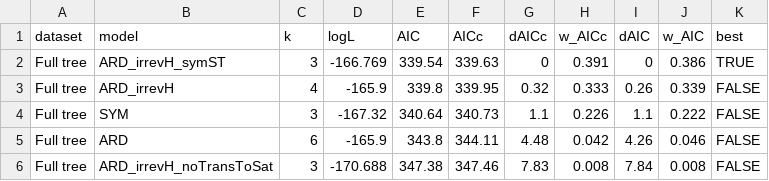
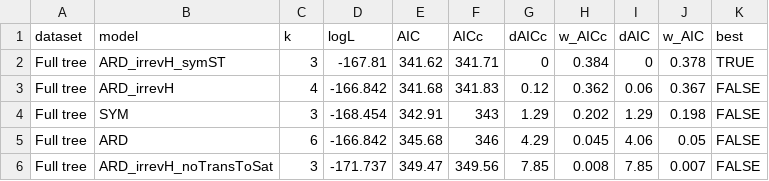
Before and after one commit to jacgonisa/DToL_phylogenomics, a TSV file: 02_asr/outputs/all_models_3state/all_models_3state_aicc.tsv, drawn as a sheet; only a part is shown; the diff covers the shown part only.

```diff
--- a/02_asr/outputs/all_models_3state/all_models_3state_aicc.tsv
+++ b/02_asr/outputs/all_models_3state/all_models_3state_aicc.tsv
@@ -1,6 +1,6 @@
 dataset	model	k	logL	AIC	AICc	dAICc	w_AICc	dAIC	w_AIC	best
-Full tree	ARD_irrevH_symST	3	-166.769	339.54	339.63	0	0.391	0	0.386	TRUE
-Full tree	ARD_irrevH	4	-165.9	339.8	339.95	0.32	0.333	0.26	0.339	FALSE
-Full tree	SYM	3	-167.32	340.64	340.73	1.1	0.226	1.1	0.222	FALSE
-Full tree	ARD	6	-165.9	343.8	344.11	4.48	0.042	4.26	0.046	FALSE
-Full tree	ARD_irrevH_noTransToSat	3	-170.688	347.38	347.46	7.83	0.008	7.84	0.008	FALSE
+Full tree	ARD_irrevH_symST	3	-167.81	341.62	341.71	0	0.384	0	0.378	TRUE
+Full tree	ARD_irrevH	4	-166.842	341.68	341.83	0.12	0.362	0.06	0.367	FALSE
+Full tree	SYM	3	-168.454	342.91	343	1.29	0.202	1.29	0.198	FALSE
+Full tree	ARD	6	-166.842	345.68	346	4.29	0.045	4.06	0.05	FALSE
+Full tree	ARD_irrevH_noTransToSat	3	-171.737	349.47	349.56	7.85	0.008	7.85	0.007	FALSE
```
Also changed, not shown: 1 added row, 1 removed row and 87 edited cells elsewhere in this file, 11 other files.
